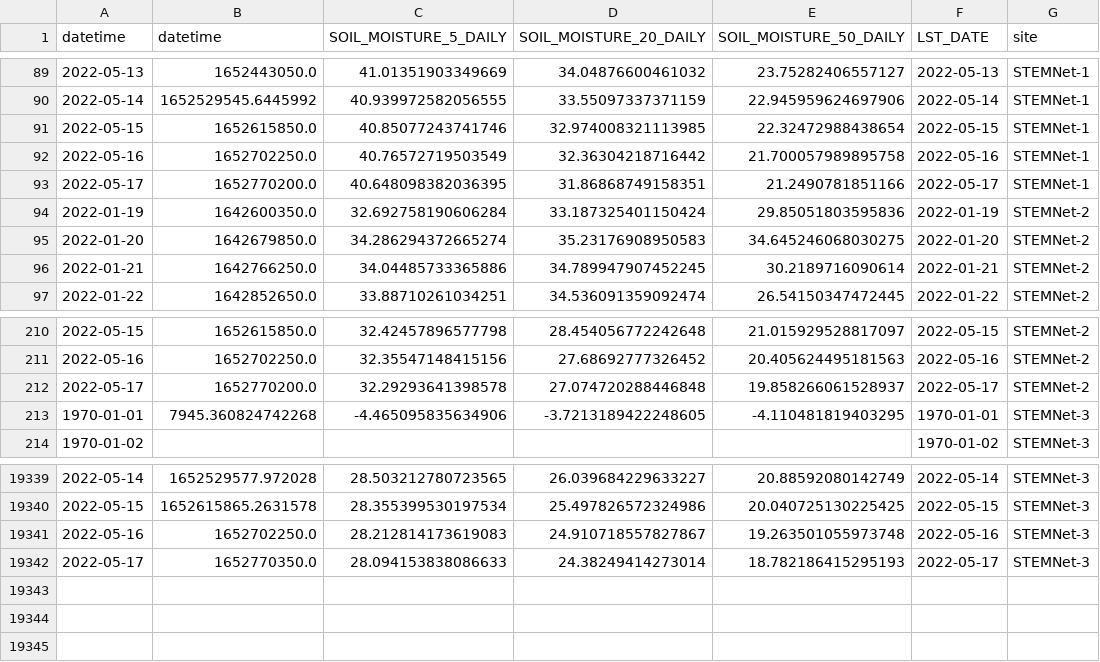
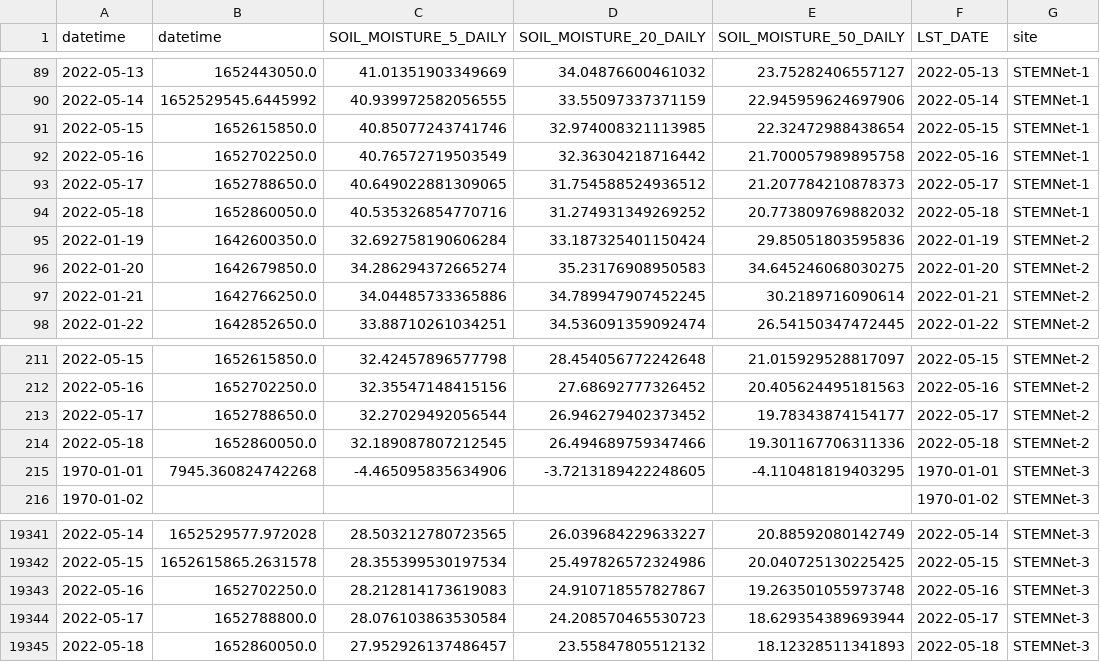
Before and after one commit to wle0001/dashapp, a CSV file: scripts/STEMNet_AL_all.csv, drawn as a sheet; only a part is shown, gaps mark what is left out.

Commit message:
update data

```diff
--- a/scripts/STEMNet_AL_all.csv
+++ b/scripts/STEMNet_AL_all.csv
@@ -92,3 +92,4 @@ datetime,datetime,SOIL_MOISTURE_5_DAILY,SOIL_MOISTURE_20_DAILY,SOIL_MOISTURE_50_
 2022-05-16,1652702250.0,40.76572719503549,32.36304218716442,21.700057989895758,2022-05-16,STEMNet-1
-2022-05-17,1652770200.0,40.648098382036395,31.86868749158351,21.2490781851166,2022-05-17,STEMNet-1
+2022-05-17,1652788650.0,40.649022881309065,31.754588524936512,21.207784210878373,2022-05-17,STEMNet-1
+2022-05-18,1652860050.0,40.535326854770716,31.274931349269252,20.773809769882032,2022-05-18,STEMNet-1
 2022-01-19,1642600350.0,32.692758190606284,33.187325401150424,29.85051803595836,2022-01-19,STEMNet-2
@@ -211,3 +212,4 @@ datetime,datetime,SOIL_MOISTURE_5_DAILY,SOIL_MOISTURE_20_DAILY,SOIL_MOISTURE_50_
 2022-05-16,1652702250.0,32.35547148415156,27.68692777326452,20.405624495181563,2022-05-16,STEMNet-2
-2022-05-17,1652770200.0,32.29293641398578,27.074720288446848,19.858266061528937,2022-05-17,STEMNet-2
+2022-05-17,1652788650.0,32.27029492056544,26.946279402373452,19.78343874154177,2022-05-17,STEMNet-2
+2022-05-18,1652860050.0,32.189087807212545,26.494689759347466,19.301167706311336,2022-05-18,STEMNet-2
 1970-01-01,7945.360824742268,-4.465095835634906,-3.7213189422248605,-4.110481819403295,1970-01-01,STEMNet-3
@@ -19341,2 +19343,3 @@ datetime,datetime,SOIL_MOISTURE_5_DAILY,SOIL_MOISTURE_20_DAILY,SOIL_MOISTURE_50_
 2022-05-16,1652702250.0,28.212814173619083,24.910718557827867,19.263501055973748,2022-05-16,STEMNet-3
-2022-05-17,1652770350.0,28.094153838086633,24.38249414273014,18.782186415295193,2022-05-17,STEMNet-3
+2022-05-17,1652788800.0,28.076103863530584,24.208570465530723,18.629354389693944,2022-05-17,STEMNet-3
+2022-05-18,1652860050.0,27.952926137486457,23.55847805512132,18.12328511341893,2022-05-18,STEMNet-3
```
Also changed, not shown: 3 other files.
